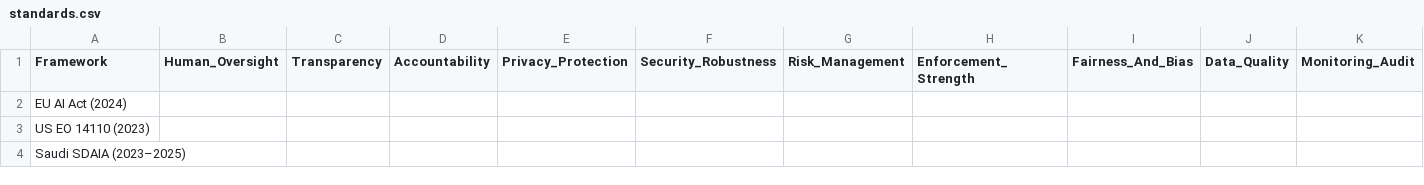
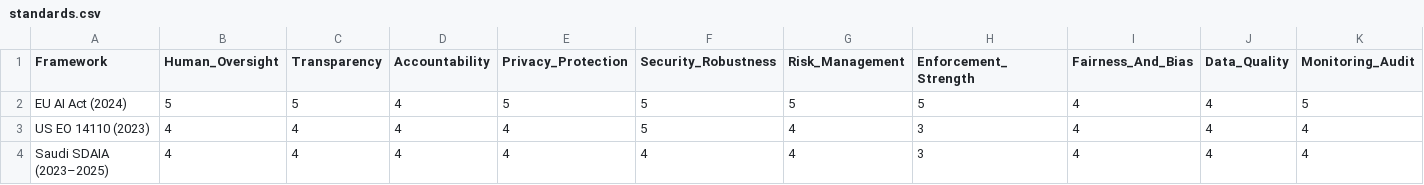
Before and after one commit to KhalidFaq/group12-for-578, a CSV file: khalid/standards-comparison/data/standards.csv, drawn as a sheet.

```diff
--- a/khalid/standards-comparison/data/standards.csv
+++ b/khalid/standards-comparison/data/standards.csv
@@ -1,4 +1,4 @@
 Framework,Human_Oversight,Transparency,Accountability,Privacy_Protection,Security_Robustness,Risk_Management,Enforcement_Strength,Fairness_And_Bias,Data_Quality,Monitoring_Audit
-EU AI Act (2024),,,,,,,,,,
-US EO 14110 (2023),,,,,,,,,,
-Saudi SDAIA (2023–2025),,,,,,,,,,
+EU AI Act (2024),5,5,4,5,5,5,5,4,4,5
+US EO 14110 (2023),4,4,4,4,5,4,3,4,4,4
+Saudi SDAIA (2023–2025),4,4,4,4,4,4,3,4,4,4
```
Also changed, not shown: 18 other files.
